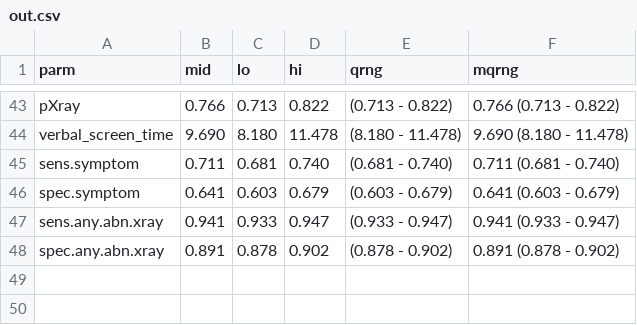
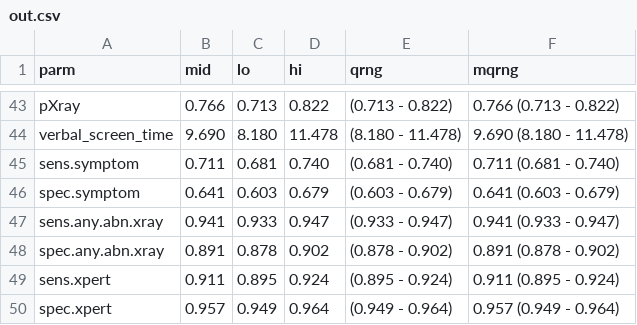
Before and after one commit to nmafirakureva/PPDpathways, a CSV file: R/out.csv, drawn as a sheet; only a part is shown, gaps mark what is left out.

```diff
--- a/R/out.csv
+++ b/R/out.csv
@@ -48 +48,3 @@
 "spec.any.abn.xray","0.891","0.878","0.902","(0.878 - 0.902)","0.891 (0.878 - 0.902)"
+"sens.xpert","0.911","0.895","0.924","(0.895 - 0.924)","0.911 (0.895 - 0.924)"
+"spec.xpert","0.957","0.949","0.964","(0.949 - 0.964)","0.957 (0.949 - 0.964)"
```
Also changed, not shown: indata/CSV/SOC.att.csv, indata/CSV/SOC.notx.csv, 11 other files.
